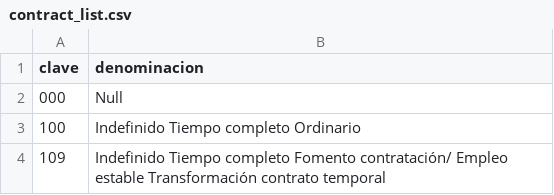
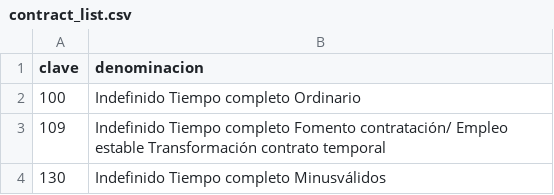
Before and after one commit to jaimesoroa/smarthealing, a CSV file: smarthealing_app/website/data/contract_list.csv, drawn as a sheet; only a part is shown; the shorter side is filled out with more unchanged rows; the diff names each change by its address in the sheet, - before the commit and + after, or states it on an @@ line.

```diff
--- a/smarthealing_app/website/data/contract_list.csv
+++ b/smarthealing_app/website/data/contract_list.csv
-row 2: 000 | Null
```
Also changed, not shown: 1 other file.
